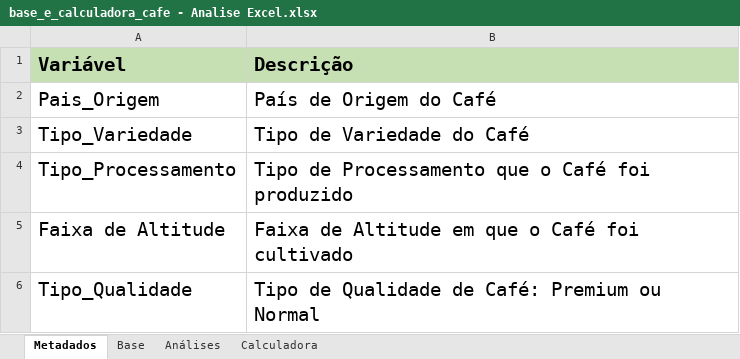
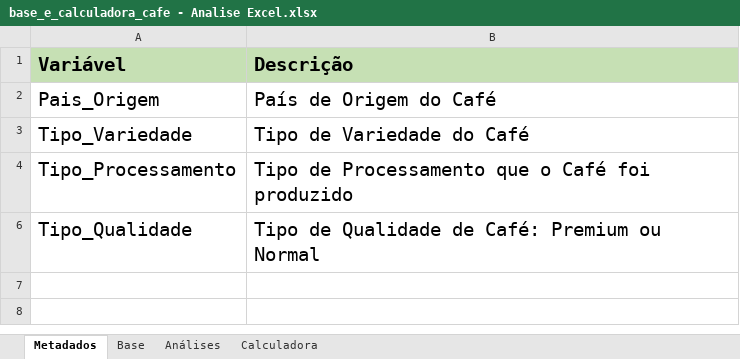
Before and after one commit to rvinicius396g/An-lise-e-precifica-o-de-caf-, an Excel workbook: base_e_calculadora_cafe - Analise Excel.xlsx, sheet Metadados, drawn as a sheet; values as stored, in another font and other column widths than the file's, no borders; the diff names each change by its address in the sheet, - before the commit and + after, or states it on an @@ line.

```diff
--- a/base_e_calculadora_cafe - Analise Excel.xlsx (sheet Metadados)
+++ b/base_e_calculadora_cafe - Analise Excel.xlsx (sheet Metadados)
@@ row 5 hidden: Faixa de Altitude | Faixa de Altitude em que o Café foi cultivado @@
```
Also changed, not shown: sheet Análises.
